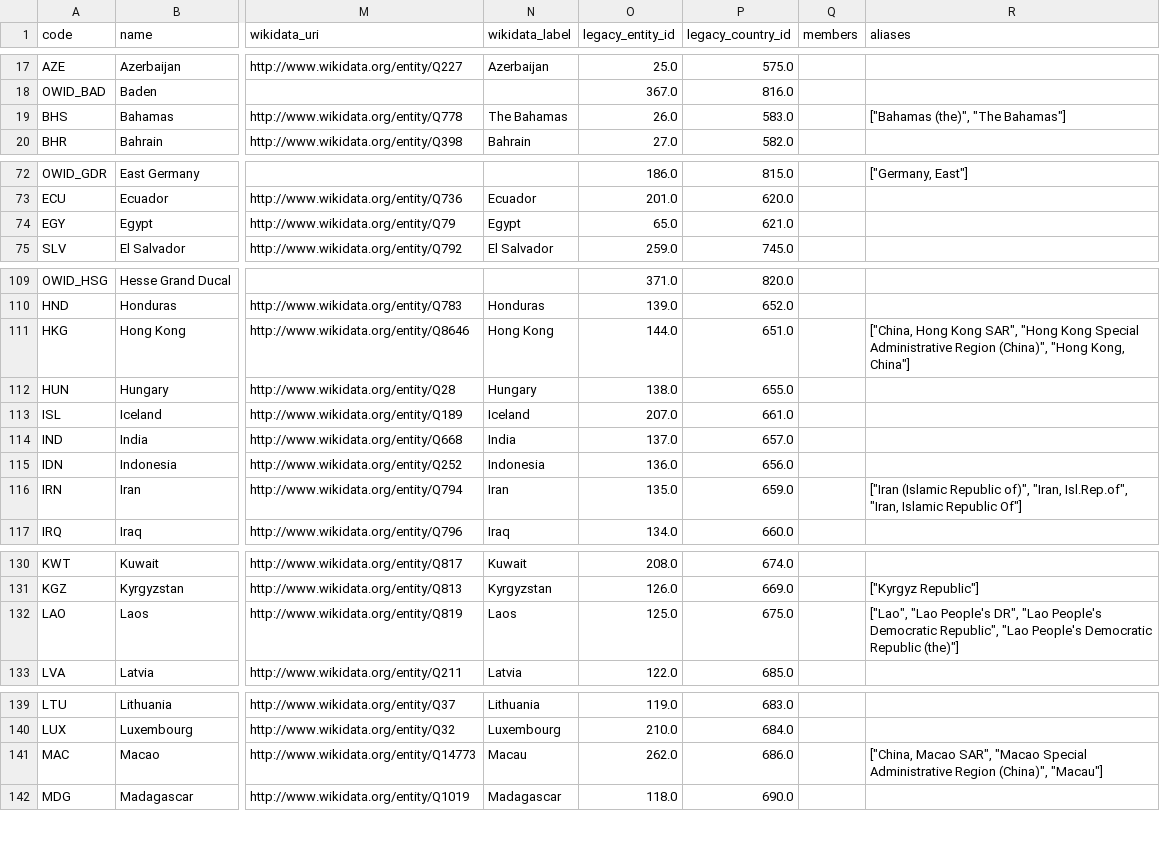
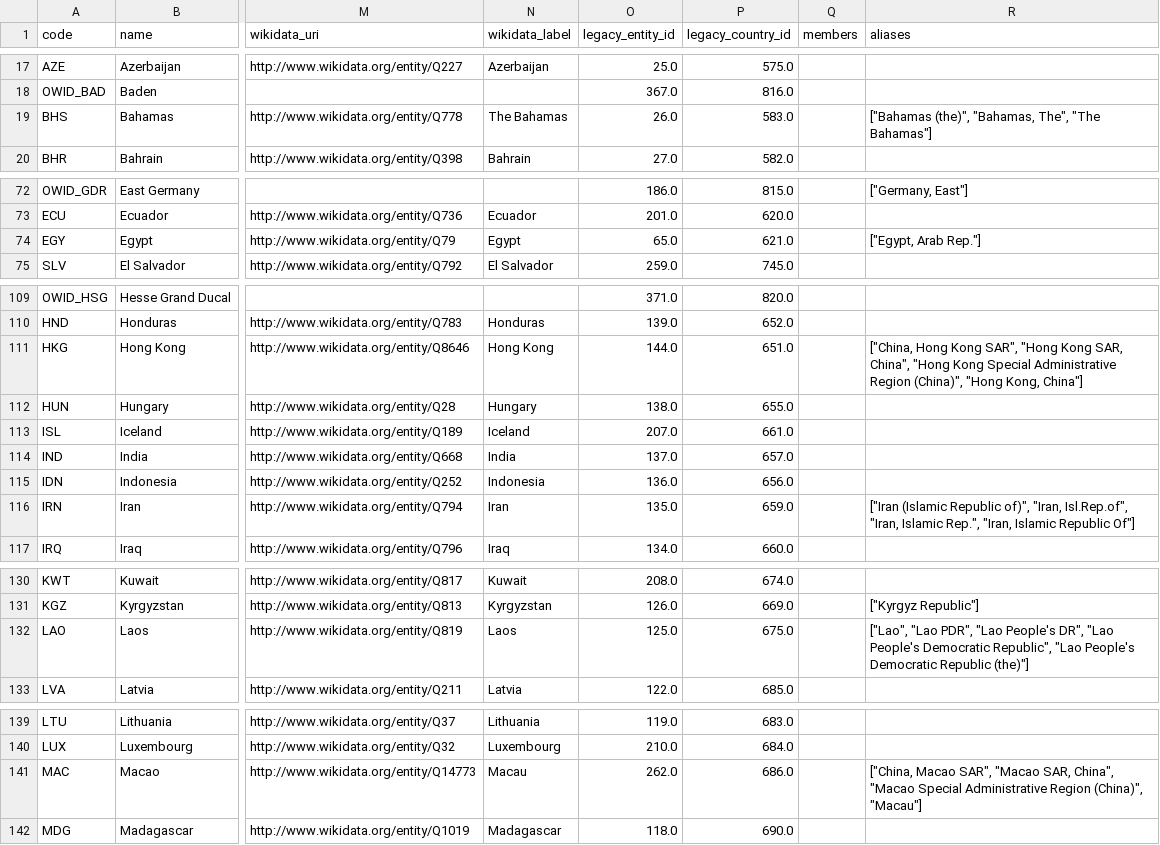
Before and after one commit to owid/etl, a CSV file: data/garden/reference/countries_regions.csv, drawn as a sheet; only a part is shown, gaps mark what is left out; the diff covers the shown part only; the diff names each change by its address in the sheet, - before the commit and + after, or states it on an @@ line.

Commit message:
data(worldbank_wdi): add garden step

```diff
--- a/data/garden/reference/countries_regions.csv
+++ b/data/garden/reference/countries_regions.csv
-R19 (aliases): ["Bahamas (the)", "The Bahamas"]
+R19 (aliases): ["Bahamas (the)", "Bahamas, The", "The Bahamas"]
-R74 (aliases): (empty)
+R74 (aliases): ["Egypt, Arab Rep."]
-R111 (aliases): …"Hong Kong Special Administrative…
+R111 (aliases): …"Hong Kong SAR, China", "Hong Kong Special Administrative…
-R116 (aliases): …"Iran, Islamic Republic Of"]
+R116 (aliases): …"Iran, Islamic Rep.", "Iran, Islamic Republic Of"]
-R132 (aliases): ["Lao", "Lao People's DR",…
+R132 (aliases): ["Lao", "Lao PDR", "Lao People's DR",…
-R141 (aliases): …SAR", "Macao Special Administrative…
+R141 (aliases): …SAR", "Macao SAR, China", "Macao Special Administrative…
```
Also changed, not shown: 5 edited cells elsewhere in this file, 5 other files.
